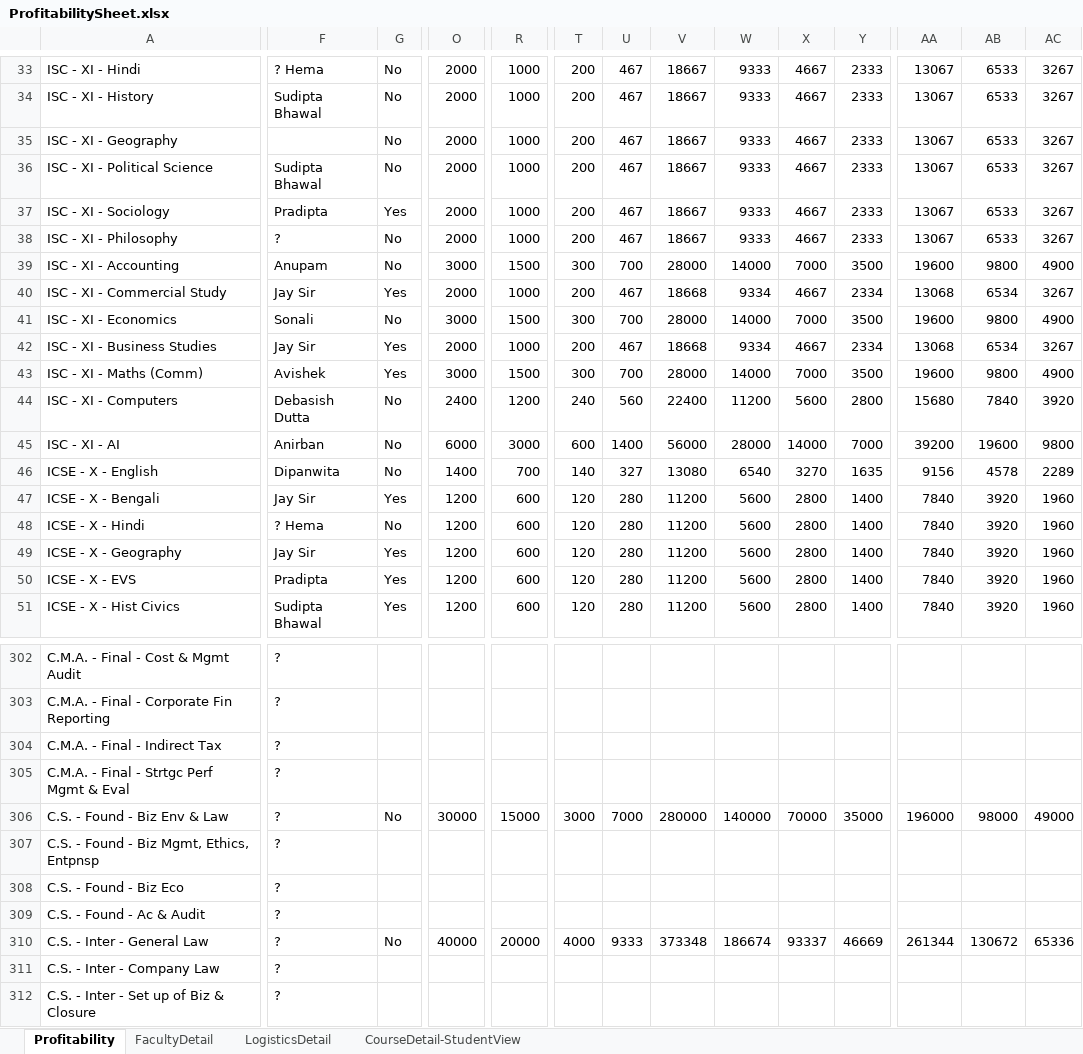
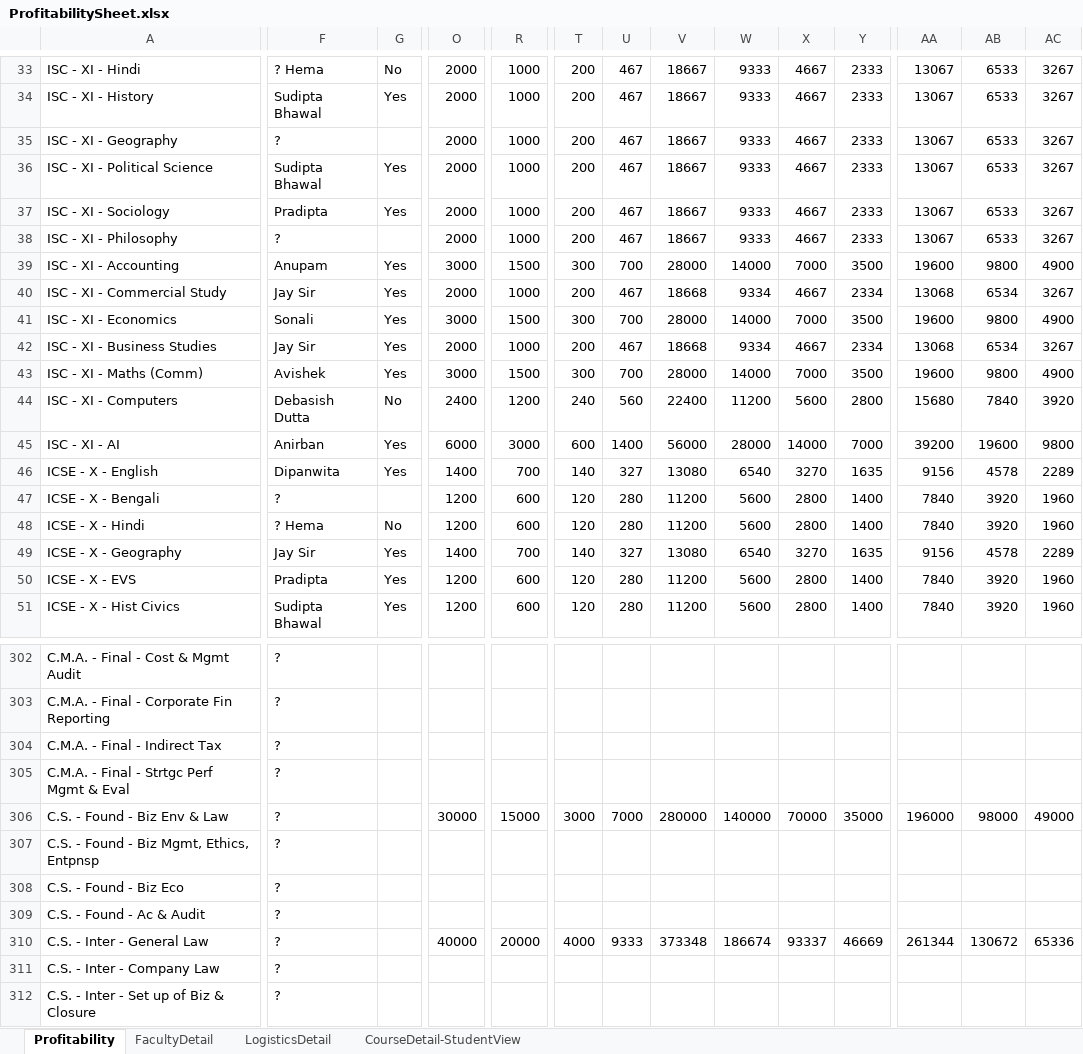
Before and after one commit to anodiamadm/Docs, an Excel workbook: Offline/BusinessManagement/ProfitabilitySheet.xlsx, sheet Profitability, drawn as a sheet; only a part is shown, gaps mark what is left out; values as stored, in another font and other column widths than the file's, no cell formats; the diff covers the shown part only; the diff names each change by its address in the sheet, - before the commit and + after, or states it on an @@ line.

```diff
--- a/Offline/BusinessManagement/ProfitabilitySheet.xlsx (sheet Profitability)
+++ b/Offline/BusinessManagement/ProfitabilitySheet.xlsx (sheet Profitability)
-G34: No
+G34: Yes
-F35: (empty)
+F35: ?
-G35: No
+G35: (empty)
-G36: No
+G36: Yes
-G38: No
+G38: (empty)
-G39: No
+G39: Yes
-G41: No
+G41: Yes
-G45:G46: No
+G45:G46: Yes
-F47: Jay Sir
+F47: ?
-G47: Yes
+G47: (empty)
-O49: 1200
+O49: 1400
-R49: 600
+R49: 700
-T49: 120
+T49: 140
-U49: 280
+U49: 327
-V49: 11200
+V49: 13080
-W49: 5600
+W49: 6540
-X49: 2800
+X49: 3270
-Y49: 1400
+Y49: 1635
-AA49: 7840
+AA49: 9156
-AB49: 3920
+AB49: 4578
-AC49: 1960
+AC49: 2289
-G306: No
+G306: (empty)
-G310: No
+G310: (empty)
```
Also changed, not shown: 2 added rows, 2 removed rows and 726 edited cells elsewhere in this sheet, cell formats, formulas that keep their value, 4 other files.
